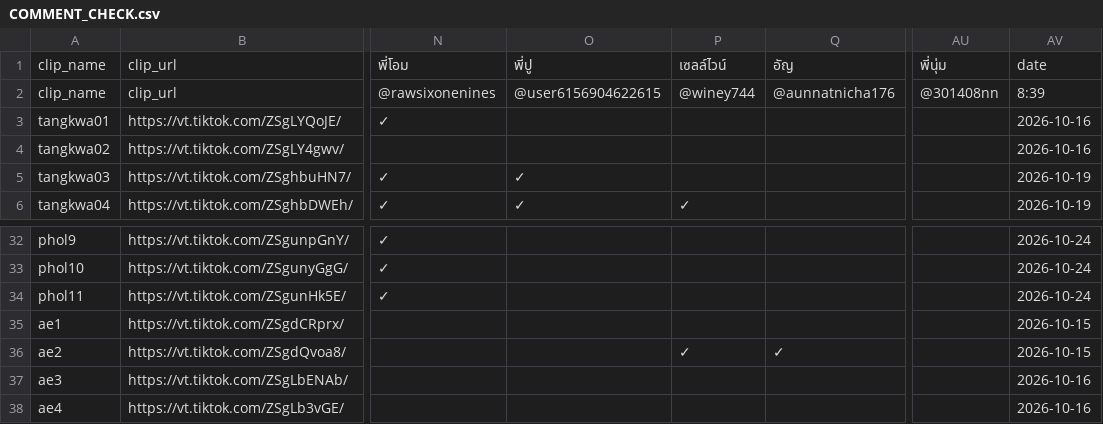
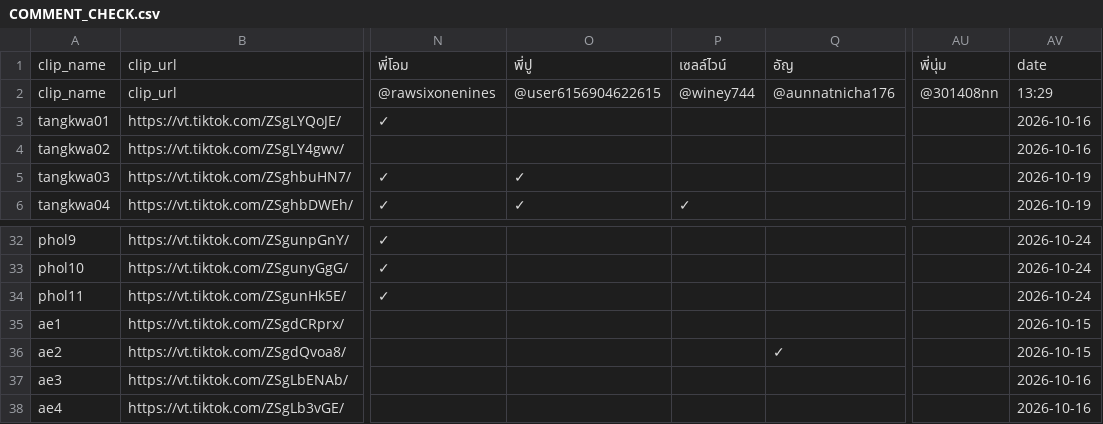
Before and after one commit to it-stm/tiktok, a CSV file: COMMENT_CHECK.csv, drawn as a sheet; only a part is shown, gaps mark what is left out; the diff names each change by its address in the sheet, - before the commit and + after, or states it on an @@ line.

Commit message:
Update TikTok comment report

```diff
--- a/COMMENT_CHECK.csv
+++ b/COMMENT_CHECK.csv
-AV2: 8:39
+AV2: 13:29
-P36: ✓
+P36: (empty)
```
